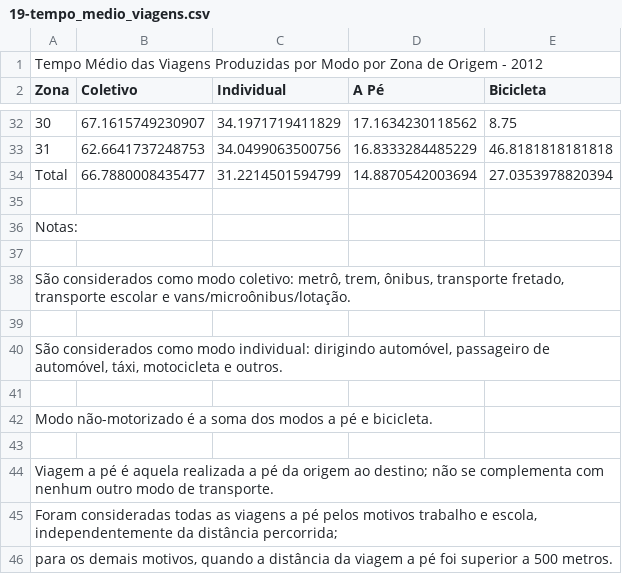
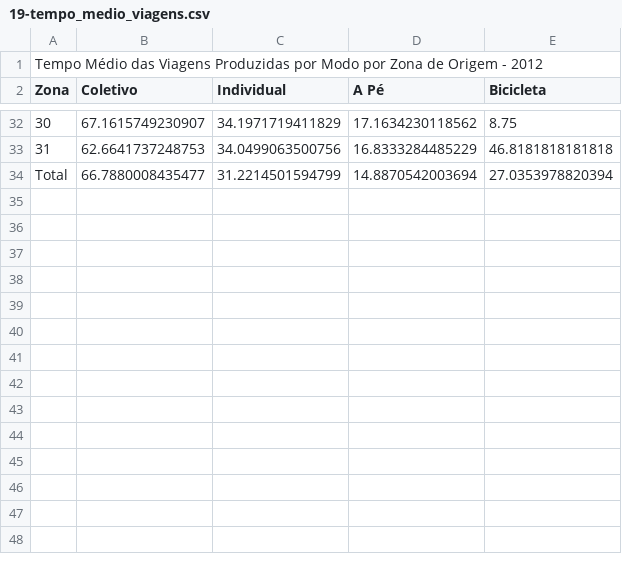
Before and after one commit to lucas-tulio/sp-api, a CSV file: unparsed-data/19-tempo_medio_viagens.csv, drawn as a sheet; only a part is shown, gaps mark what is left out.

```diff
--- a/unparsed-data/19-tempo_medio_viagens.csv
+++ b/unparsed-data/19-tempo_medio_viagens.csv
@@ -34,13 +34 @@ Zona;Coletivo ;Individual;A Pé;Bicicleta
 Total;66.7880008435477;31.2214501594799;14.8870542003694;27.0353978820394
-;;;;
-Notas:;;;;
-;;;;
-São considerados como modo coletivo: metrô, trem, ônibus, transporte fretado, transporte escolar e vans/microônibus/lotação.;;;;
-;;;;
-São considerados como modo individual: dirigindo automóvel, passageiro de automóvel, táxi, motocicleta e outros.;;;;
-;;;;
-Modo não-motorizado é a soma dos modos a pé e bicicleta.;;;;
-;;;;
-"Viagem a pé é aquela realizada a pé da origem ao destino; não se complementa com nenhum outro modo de transporte.  ";;;;
-"Foram consideradas todas as viagens a pé pelos motivos trabalho e escola, independentemente da distância percorrida;";;;;
-para os demais motivos, quando a distância da viagem a pé  foi superior a 500 metros.;;;;
```
Also changed, not shown: unparsed-data/14-empregos_por_tipo_localidade.csv, unparsed-data/16-viagens_por_modo.csv, 11 other files.
